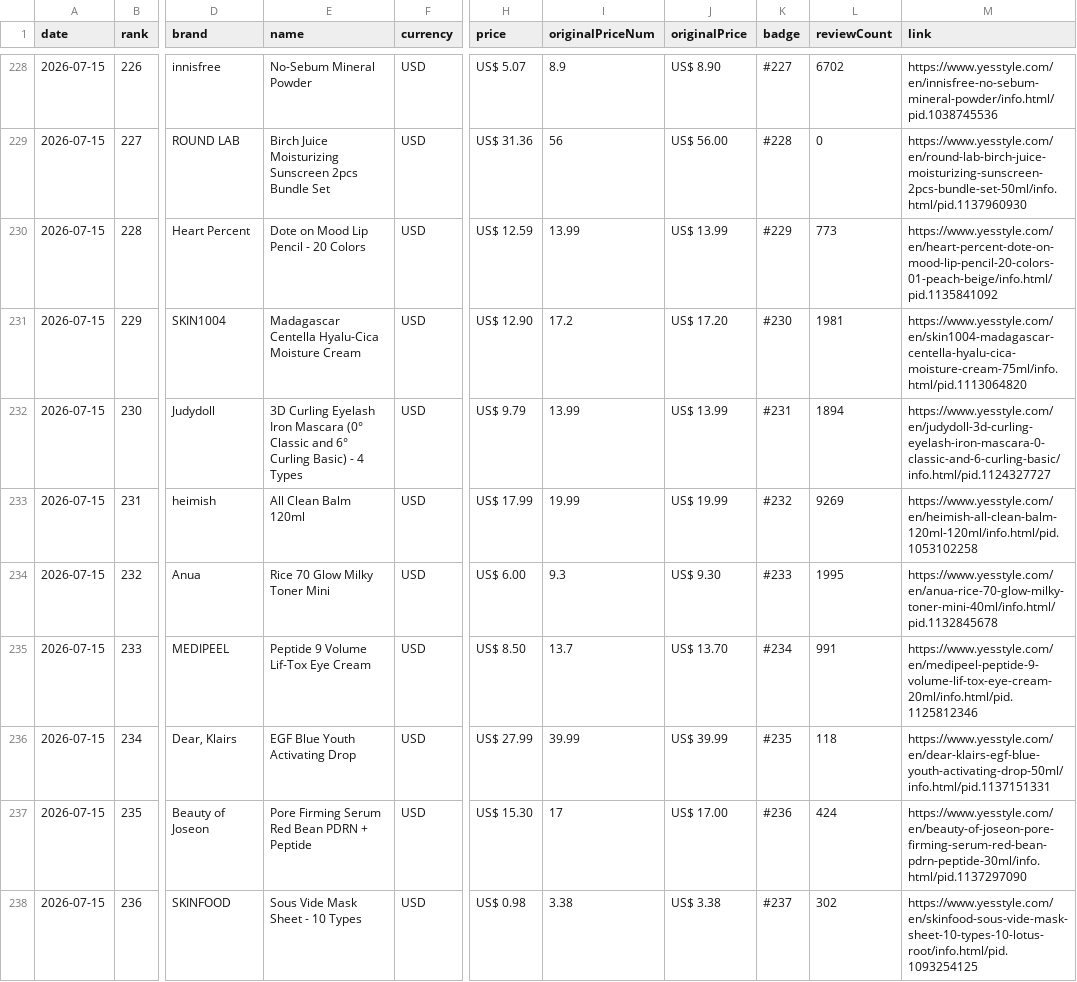
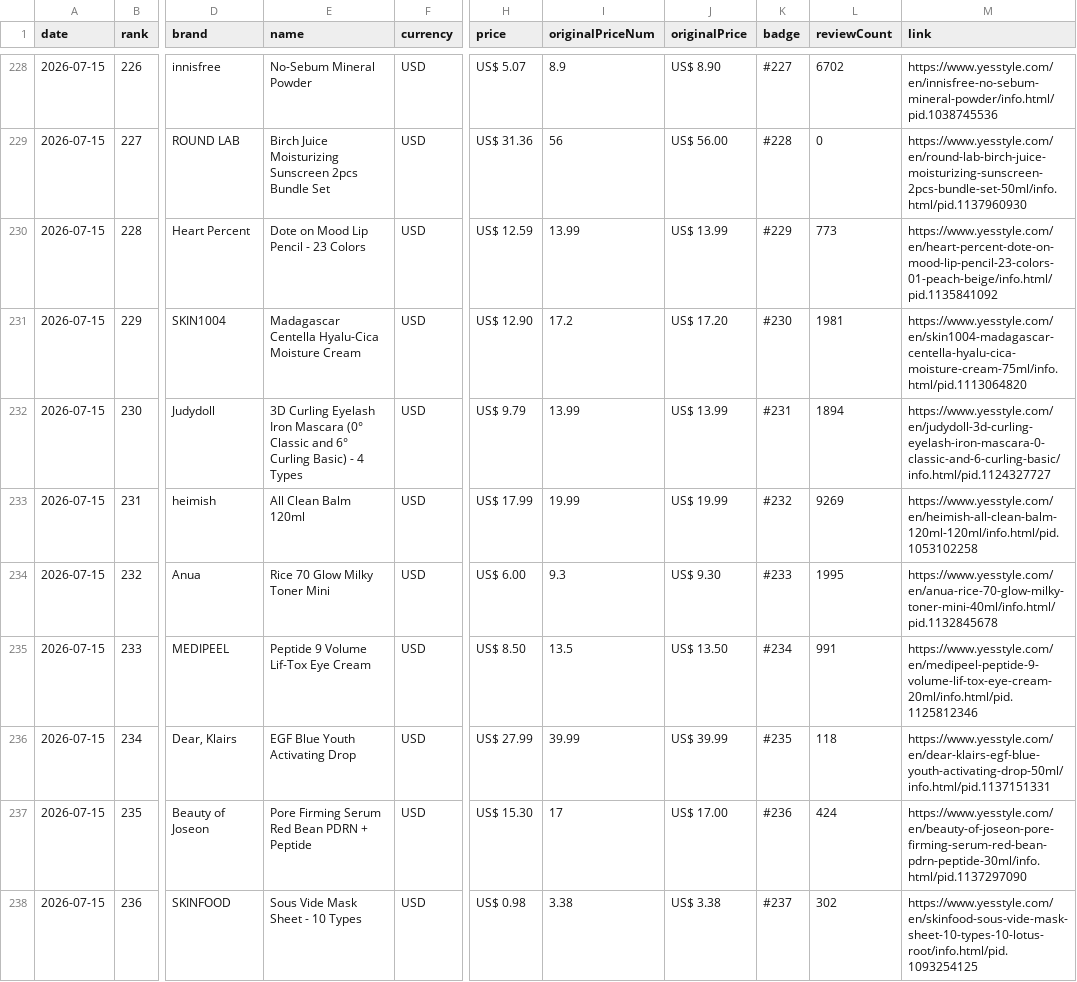
Before and after one commit to lhj-spec/yesstyle-rank-tracker, a CSV file: data/2026-07-15.csv, drawn as a sheet; only a part is shown, gaps mark what is left out; the diff covers the shown part only; the diff names each change by its address in the sheet, - before the commit and + after, or states it on an @@ line.

```diff
--- a/data/2026-07-15.csv
+++ b/data/2026-07-15.csv
-E230 (name): Dote on Mood Lip Pencil - 20 Colors
+E230 (name): Dote on Mood Lip Pencil - 23 Colors
-M230 (link): https://www.yesstyle.com/en/heart-percent-dote-on-mood-lip-pencil-20-colors-01-peach-beige/info.html/pid.1135841092
+M230 (link): https://www.yesstyle.com/en/heart-percent-dote-on-mood-lip-pencil-23-colors-01-peach-beige/info.html/pid.1135841092
-I235 (originalPriceNum): 13.7
+I235 (originalPriceNum): 13.5
-J235 (originalPrice): US$ 13.70
+J235 (originalPrice): US$ 13.50
```
Also changed, not shown: 162 edited cells elsewhere in this file, 3 other files.
